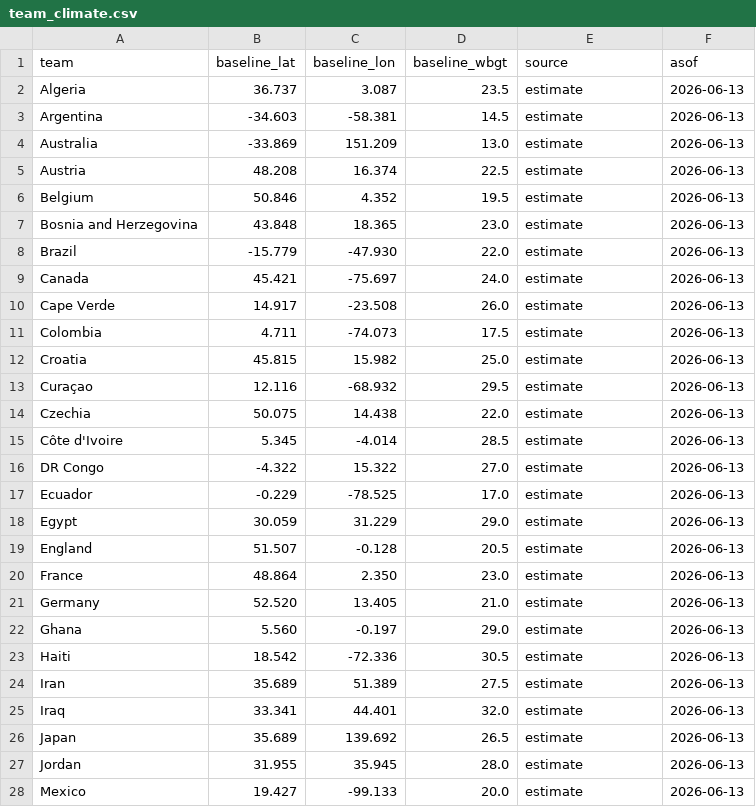
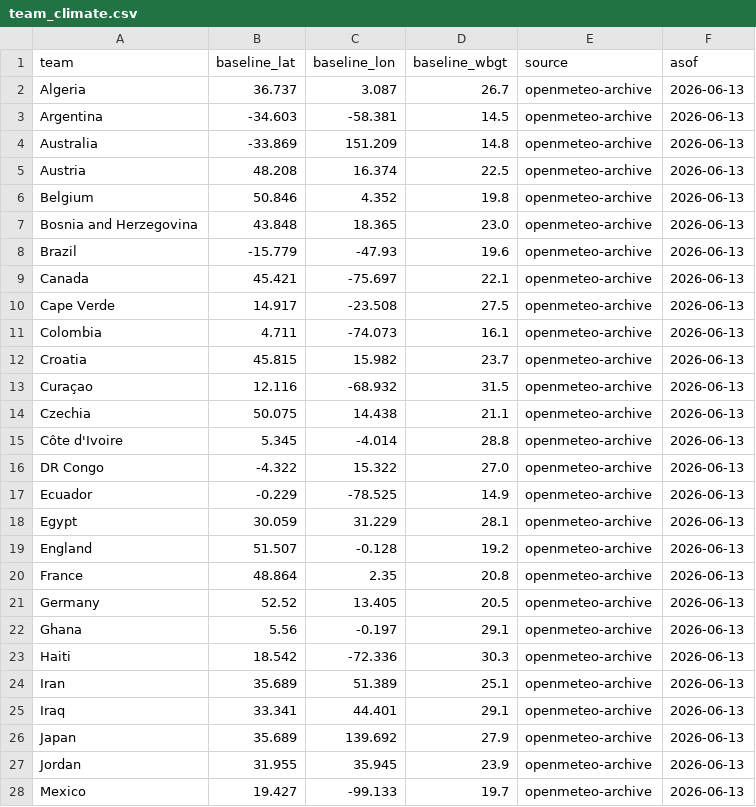
Before and after one commit to alxgriff/wc26-hub, a CSV file: data/team_climate.csv, drawn as a sheet; only a part is shown; the diff covers the shown part only.

```diff
--- a/data/team_climate.csv
+++ b/data/team_climate.csv
@@ -1,28 +1,28 @@
 team,baseline_lat,baseline_lon,baseline_wbgt,source,asof
-Algeria,36.737,3.087,23.5,estimate,2026-06-13
-Argentina,-34.603,-58.381,14.5,estimate,2026-06-13
-Australia,-33.869,151.209,13.0,estimate,2026-06-13
-Austria,48.208,16.374,22.5,estimate,2026-06-13
-Belgium,50.846,4.352,19.5,estimate,2026-06-13
-Bosnia and Herzegovina,43.848,18.365,23.0,estimate,2026-06-13
-Brazil,-15.779,-47.930,22.0,estimate,2026-06-13
-Canada,45.421,-75.697,24.0,estimate,2026-06-13
-Cape Verde,14.917,-23.508,26.0,estimate,2026-06-13
-Colombia,4.711,-74.073,17.5,estimate,2026-06-13
-Croatia,45.815,15.982,25.0,estimate,2026-06-13
-Curaçao,12.116,-68.932,29.5,estimate,2026-06-13
-Czechia,50.075,14.438,22.0,estimate,2026-06-13
-Côte d'Ivoire,5.345,-4.014,28.5,estimate,2026-06-13
-DR Congo,-4.322,15.322,27.0,estimate,2026-06-13
-Ecuador,-0.229,-78.525,17.0,estimate,2026-06-13
-Egypt,30.059,31.229,29.0,estimate,2026-06-13
-England,51.507,-0.128,20.5,estimate,2026-06-13
-France,48.864,2.350,23.0,estimate,2026-06-13
-Germany,52.520,13.405,21.0,estimate,2026-06-13
-Ghana,5.560,-0.197,29.0,estimate,2026-06-13
-Haiti,18.542,-72.336,30.5,estimate,2026-06-13
-Iran,35.689,51.389,27.5,estimate,2026-06-13
-Iraq,33.341,44.401,32.0,estimate,2026-06-13
-Japan,35.689,139.692,26.5,estimate,2026-06-13
-Jordan,31.955,35.945,28.0,estimate,2026-06-13
-Mexico,19.427,-99.133,20.0,estimate,2026-06-13
+Algeria,36.737,3.087,26.7,openmeteo-archive,2026-06-13
+Argentina,-34.603,-58.381,14.5,openmeteo-archive,2026-06-13
+Australia,-33.869,151.209,14.8,openmeteo-archive,2026-06-13
+Austria,48.208,16.374,22.5,openmeteo-archive,2026-06-13
+Belgium,50.846,4.352,19.8,openmeteo-archive,2026-06-13
+Bosnia and Herzegovina,43.848,18.365,23.0,openmeteo-archive,2026-06-13
+Brazil,-15.779,-47.93,19.6,openmeteo-archive,2026-06-13
+Canada,45.421,-75.697,22.1,openmeteo-archive,2026-06-13
+Cape Verde,14.917,-23.508,27.5,openmeteo-archive,2026-06-13
+Colombia,4.711,-74.073,16.1,openmeteo-archive,2026-06-13
+Croatia,45.815,15.982,23.7,openmeteo-archive,2026-06-13
+Curaçao,12.116,-68.932,31.5,openmeteo-archive,2026-06-13
+Czechia,50.075,14.438,21.1,openmeteo-archive,2026-06-13
+Côte d'Ivoire,5.345,-4.014,28.8,openmeteo-archive,2026-06-13
+DR Congo,-4.322,15.322,27.0,openmeteo-archive,2026-06-13
+Ecuador,-0.229,-78.525,14.9,openmeteo-archive,2026-06-13
+Egypt,30.059,31.229,28.1,openmeteo-archive,2026-06-13
+England,51.507,-0.128,19.2,openmeteo-archive,2026-06-13
+France,48.864,2.35,20.8,openmeteo-archive,2026-06-13
+Germany,52.52,13.405,20.5,openmeteo-archive,2026-06-13
+Ghana,5.56,-0.197,29.1,openmeteo-archive,2026-06-13
+Haiti,18.542,-72.336,30.3,openmeteo-archive,2026-06-13
+Iran,35.689,51.389,25.1,openmeteo-archive,2026-06-13
+Iraq,33.341,44.401,29.1,openmeteo-archive,2026-06-13
+Japan,35.689,139.692,27.9,openmeteo-archive,2026-06-13
+Jordan,31.955,35.945,23.9,openmeteo-archive,2026-06-13
+Mexico,19.427,-99.133,19.7,openmeteo-archive,2026-06-13
```
Also changed, not shown: 46 edited cells elsewhere in this file.
